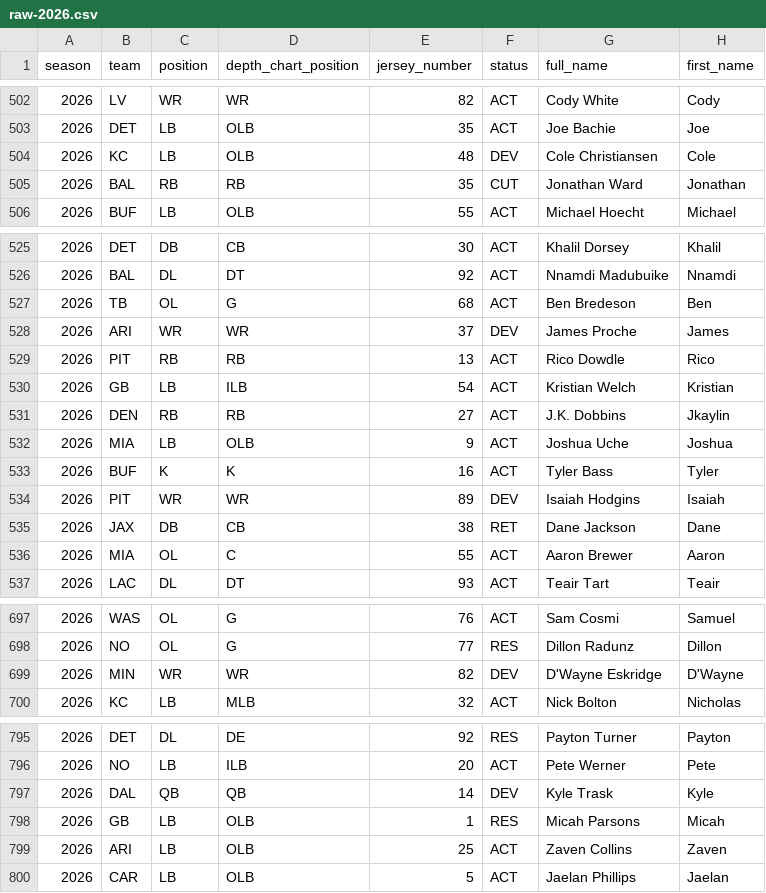
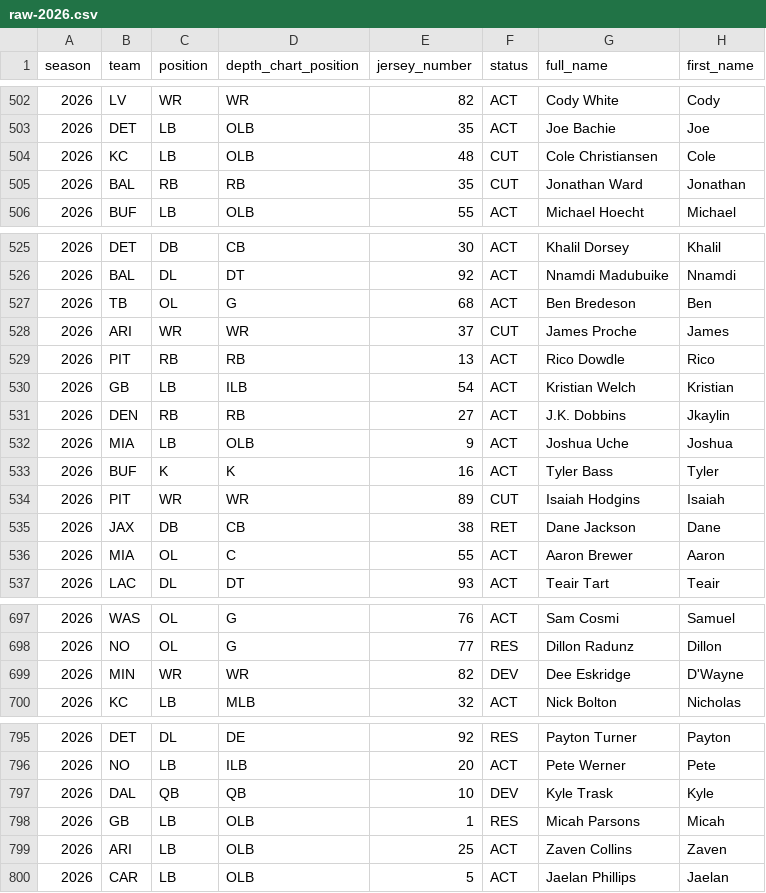
Before and after one commit to Lolindhir/fantasy-app, a CSV file: data-source/providers/nflverse/rosters/raw-2026.csv, drawn as a sheet; only a part is shown, gaps mark what is left out; the diff covers the shown part only; the diff names each change by its address in the sheet, - before the commit and + after, or states it on an @@ line.

```diff
--- a/data-source/providers/nflverse/rosters/raw-2026.csv
+++ b/data-source/providers/nflverse/rosters/raw-2026.csv
-F504 (status): DEV
+F504 (status): CUT
-F528 (status): DEV
+F528 (status): CUT
-F534 (status): DEV
+F534 (status): CUT
-G699 (full_name): D'Wayne Eskridge
+G699 (full_name): Dee Eskridge
-E797 (jersey_number): 14
+E797 (jersey_number): 10
```
Also changed, not shown: 3 edited cells elsewhere in this file, data-source/providers/nflverse/schedule-odds/raw-latest.csv, 6 other files.
